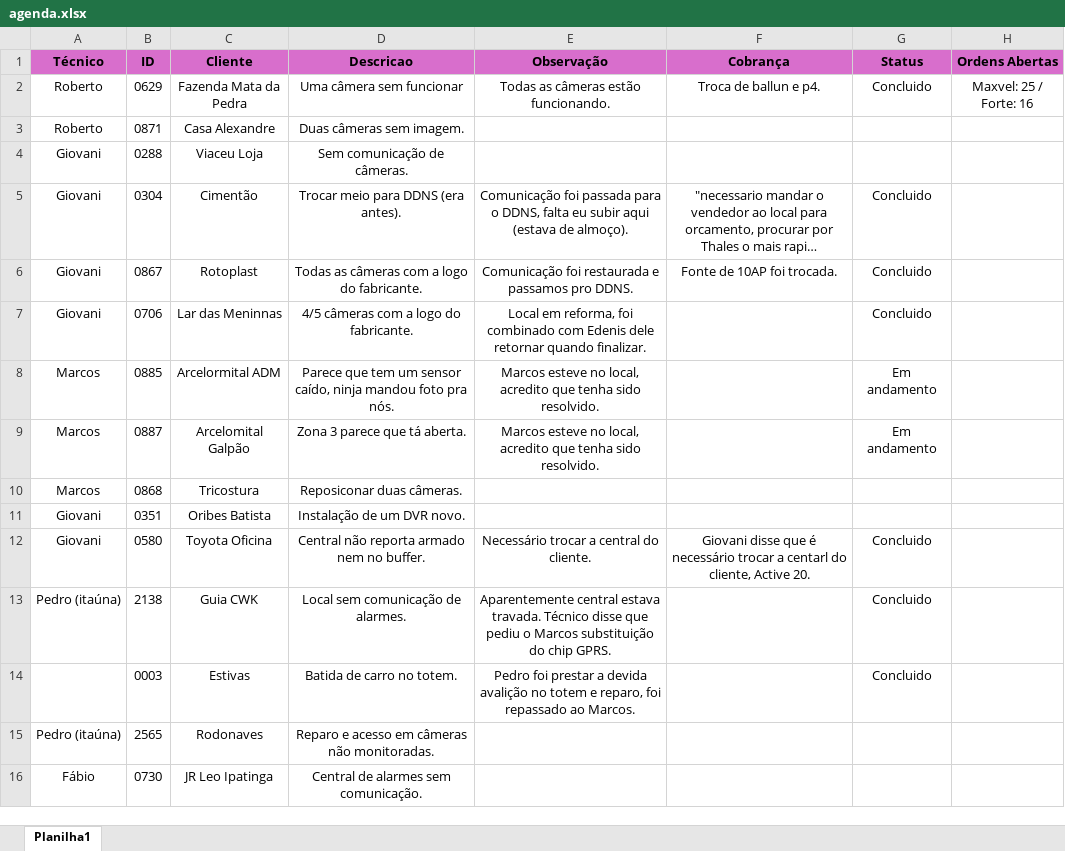
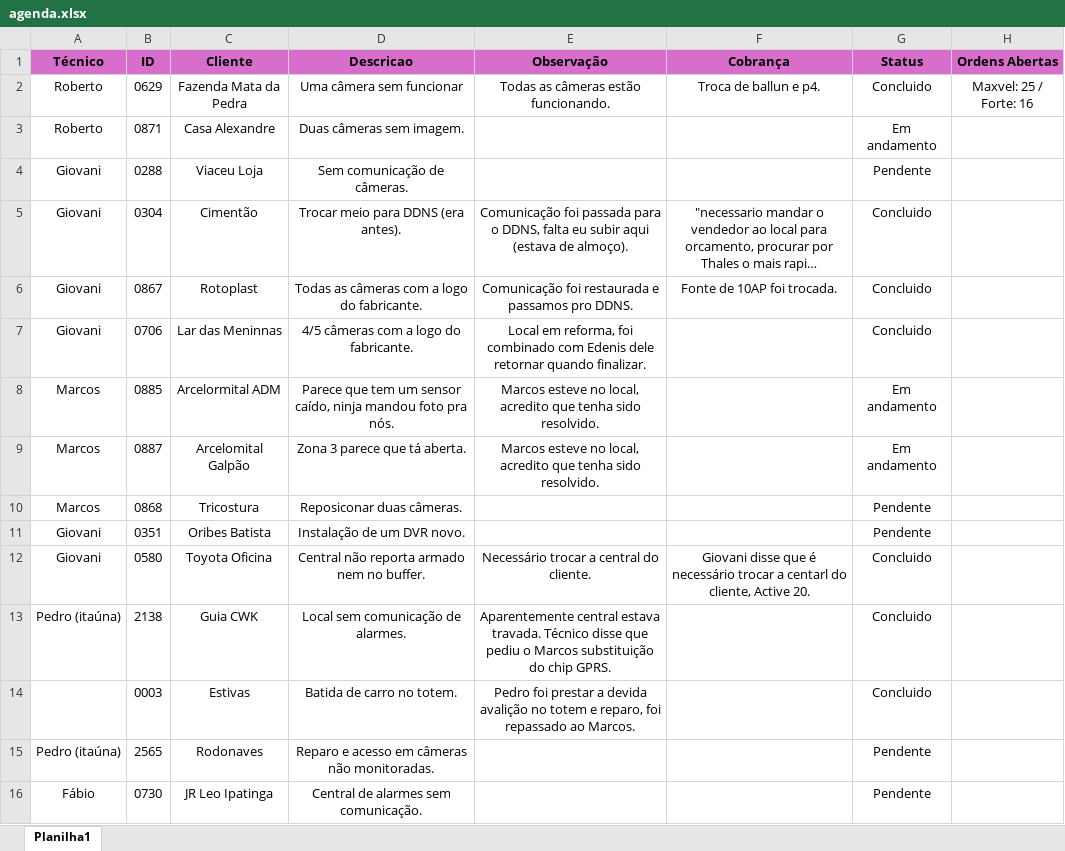
Before and after one commit to pedrohcarvalho201-spec/painel-agenda-tecnica, an Excel workbook: agenda.xlsx, sheet Planilha1, drawn as a sheet; long unchanged cells end in …; values as stored, in another font and other column widths than the file's, no borders; the diff names each change by its address in the sheet, - before the commit and + after, or states it on an @@ line.

Commit message:
Atualizacao rapida de agenda as 17:03:39,90

```diff
--- a/agenda.xlsx (sheet Planilha1)
+++ b/agenda.xlsx (sheet Planilha1)
-G3 (Status): (empty)
+G3 (Status): Em andamento
-G4 (Status): (empty)
+G4 (Status): Pendente
-G10:G11 (Status): (empty)
+G10:G11 (Status): Pendente
-G15:G16 (Status): (empty)
+G15:G16 (Status): Pendente
```
Also changed, not shown: 1 other file.
